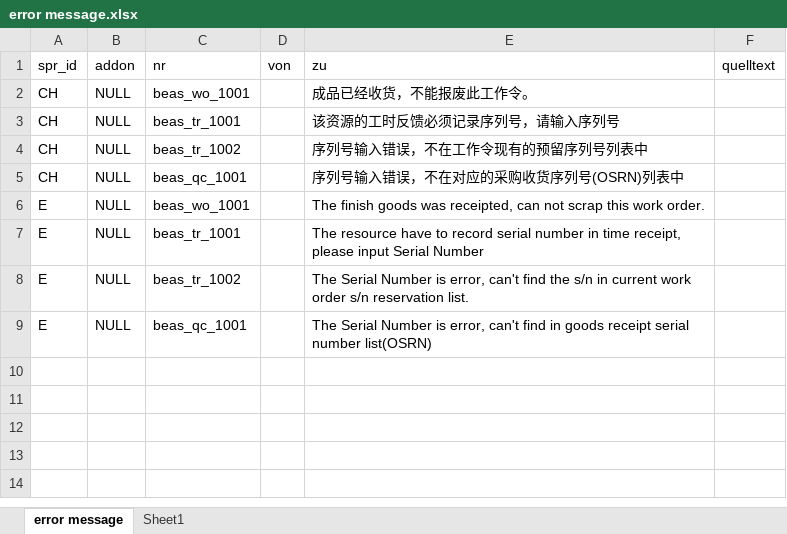
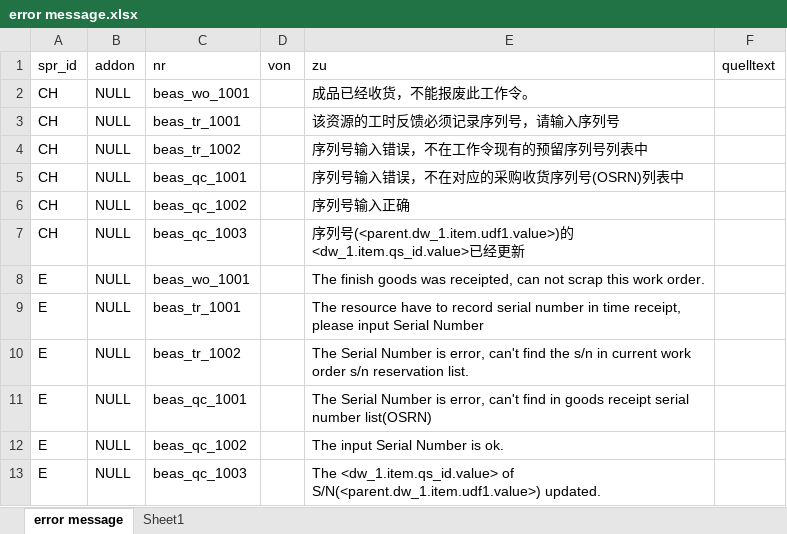
Before and after one commit to robinfeng/HBASP2B, an Excel workbook: error message.xlsx, sheet error message, drawn as a sheet; values as stored, in another font and other column widths than the file's, no borders; the diff names each change by its address in the sheet, - before the commit and + after, or states it on an @@ line.

```diff
--- a/error message.xlsx (sheet error message)
+++ b/error message.xlsx (sheet error message)
+row 6: CH | NULL | beas_qc_1002 |  | 序列号输入正确
+row 7: CH | NULL | beas_qc_1003 |  | 序列号(<parent.dw_1.item.udf1.value>)的<dw_1.item.qs_id.value>已经更新
+row 12: E | NULL | beas_qc_1002 |  | The input Serial Number is ok.
+row 13: E | NULL | beas_qc_1003 |  | The <dw_1.item.qs_id.value> of S/N(<parent.dw_1.item.udf1.value>) updated.
```
Also changed, not shown: 8 other files.
